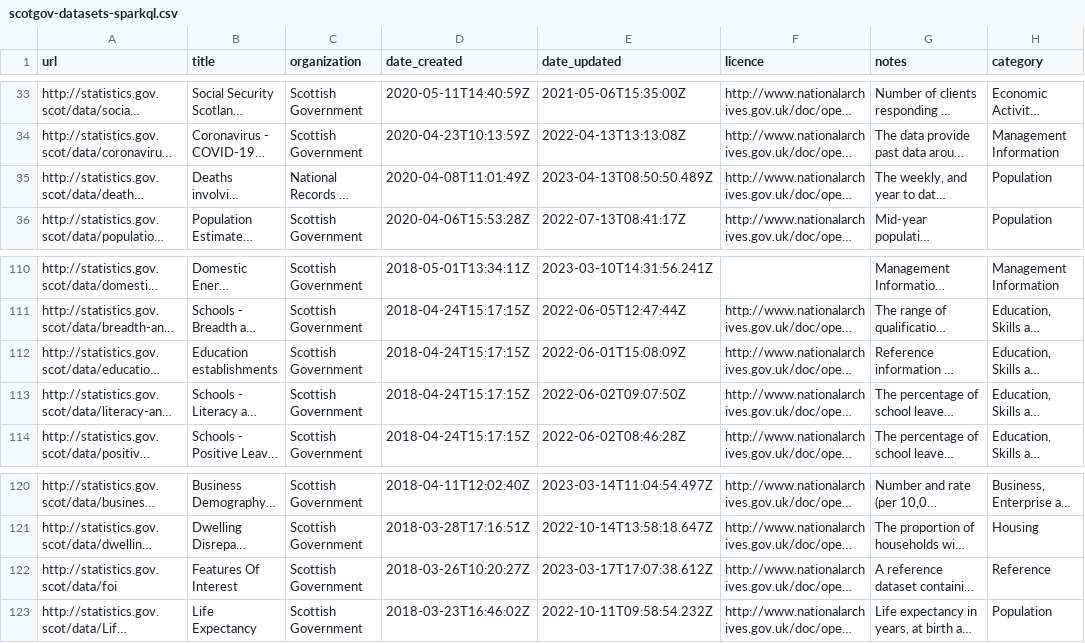
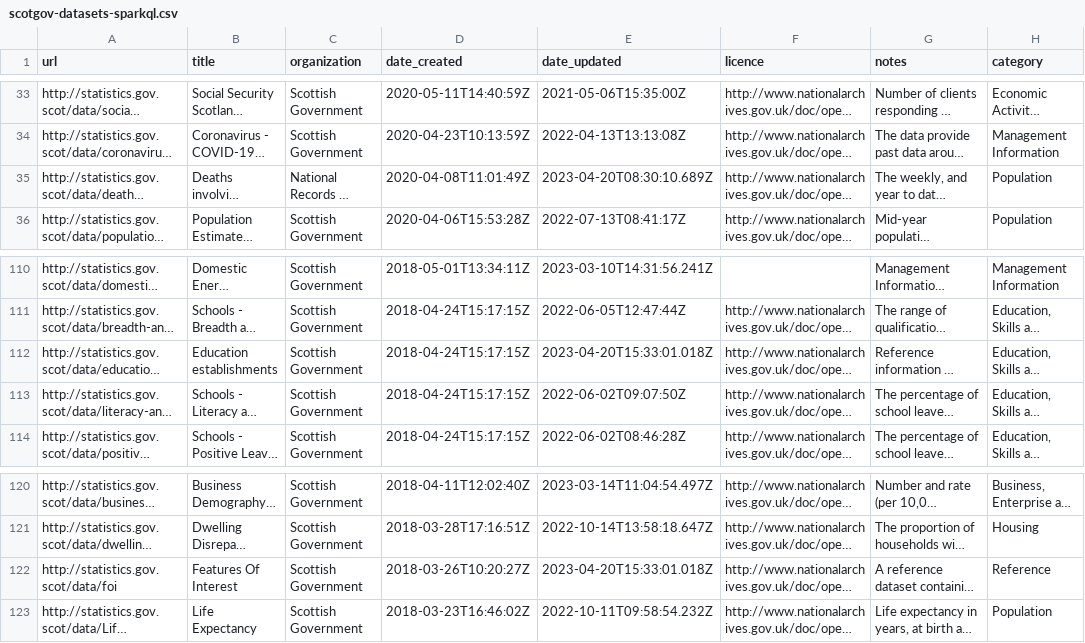
Before and after one commit to OpenDataPortalFramework-Demo/od_bods, a CSV file: data/sparkql/scotgov-datasets-sparkql.csv, drawn as a sheet; only a part is shown, gaps mark what is left out; long unchanged cells end in …; the diff names each change by its address in the sheet, - before the commit and + after, or states it on an @@ line.

```diff
--- a/data/sparkql/scotgov-datasets-sparkql.csv
+++ b/data/sparkql/scotgov-datasets-sparkql.csv
-E35 (date_updated): 2023-04-13T08:50:50.489Z
+E35 (date_updated): 2023-04-20T08:30:10.689Z
-E112 (date_updated): 2022-06-01T15:08:09Z
+E112 (date_updated): 2023-04-20T15:33:01.018Z
-E122 (date_updated): 2023-03-17T17:07:38.612Z
+E122 (date_updated): 2023-04-20T15:33:01.018Z
```
Also changed, not shown: 23 other files.
